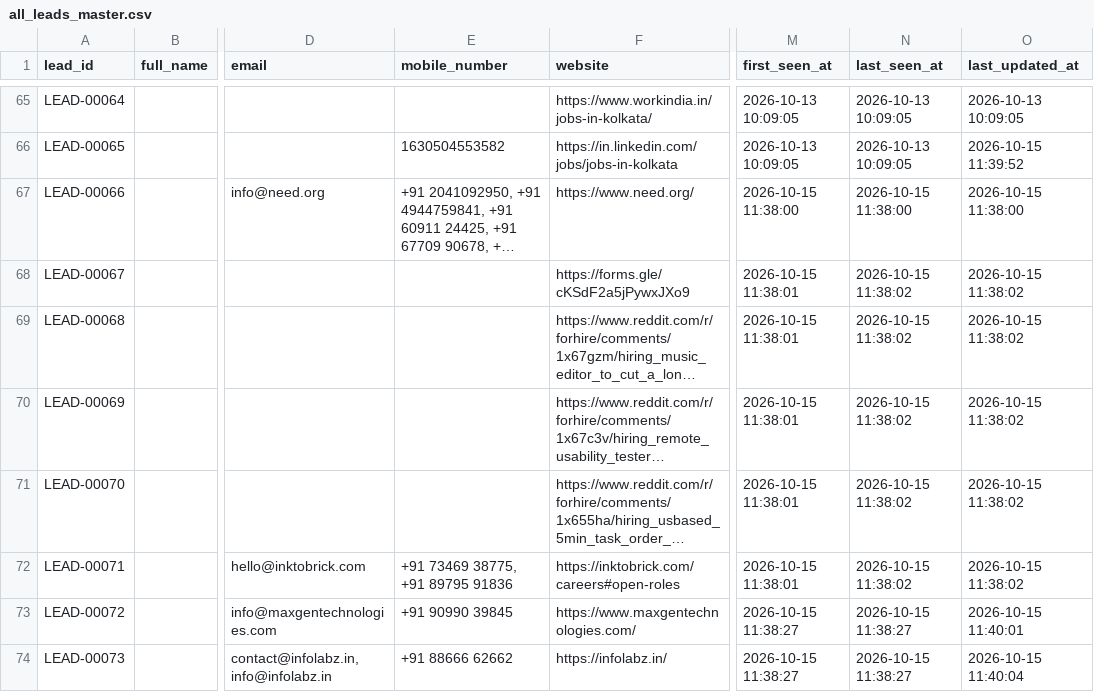
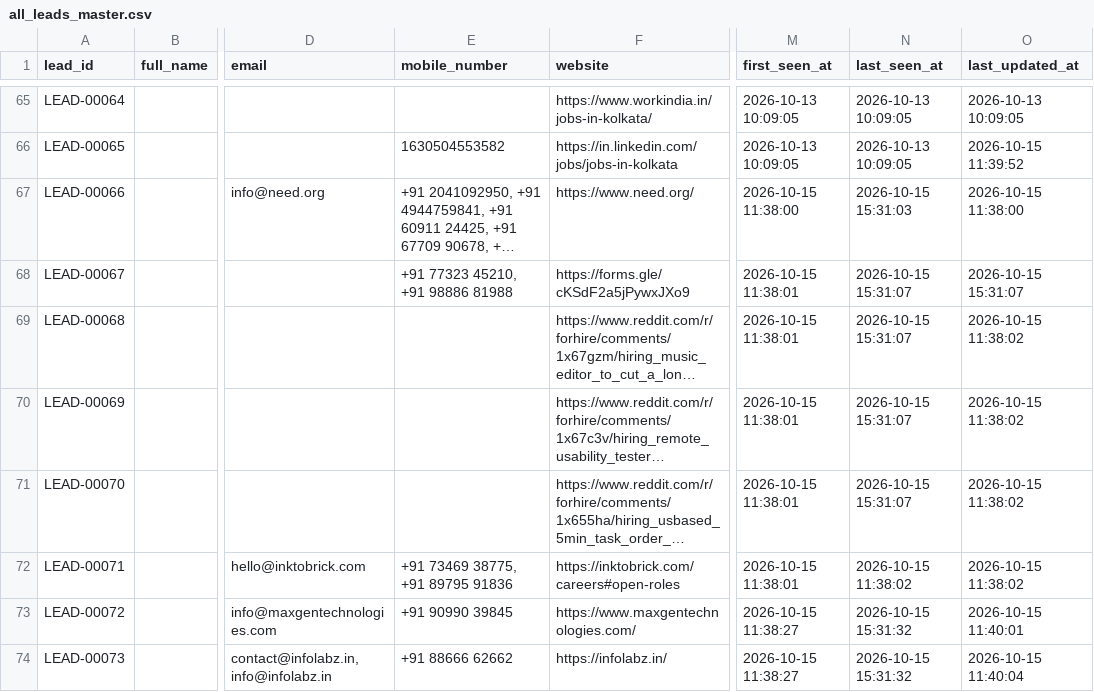
Before and after one commit to yashvi19031998-lgtm/mini-ecommerce-interview-practical, a CSV file: test-demo/all_leads_master.csv, drawn as a sheet; only a part is shown, gaps mark what is left out; long unchanged cells end in …; the diff covers the shown part only; the diff names each change by its address in the sheet, - before the commit and + after, or states it on an @@ line.

```diff
--- a/test-demo/all_leads_master.csv
+++ b/test-demo/all_leads_master.csv
-N67 (last_seen_at): 2026-10-15 11:38:00
+N67 (last_seen_at): 2026-10-15 15:31:03
-E68 (mobile_number): (empty)
+E68 (mobile_number): +91 77323 45210, +91 98886 81988
-N68:N71 (last_seen_at): 2026-10-15 11:38:02
+N68:N71 (last_seen_at): 2026-10-15 15:31:07
-O68 (last_updated_at): 2026-10-15 11:38:02
+O68 (last_updated_at): 2026-10-15 15:31:07
-N73:N74 (last_seen_at): 2026-10-15 11:38:27
+N73:N74 (last_seen_at): 2026-10-15 15:31:32
```
Also changed, not shown: 2 added rows and 18 edited cells elsewhere in this file.
